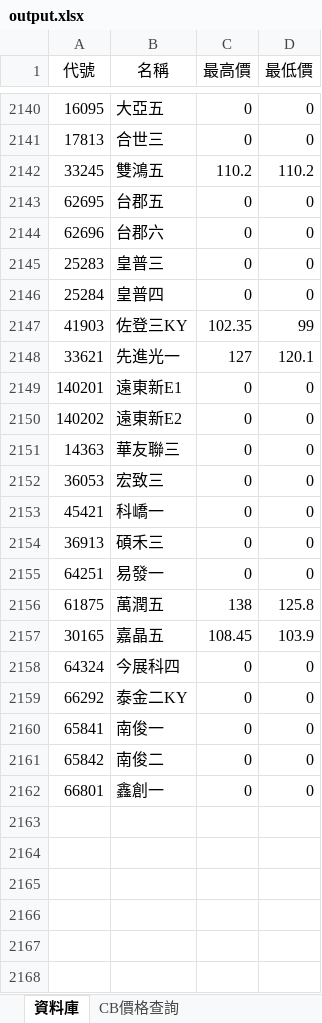
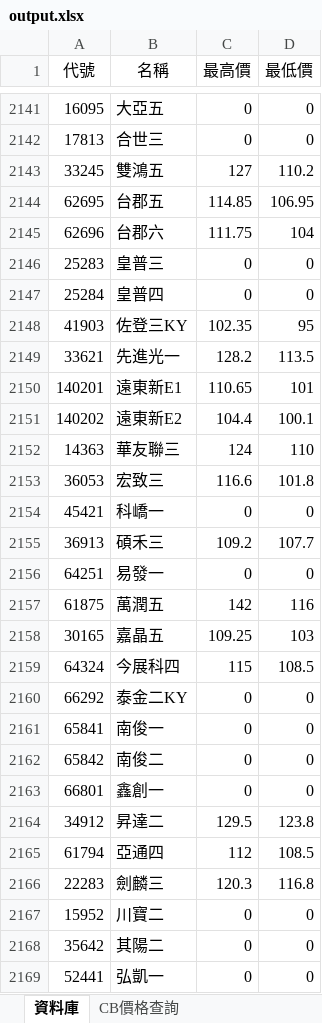
Before and after one commit to rexdashu168/cb168, an Excel workbook: output.xlsx, sheet 資料庫, drawn as a sheet; only a part is shown, gaps mark what is left out; values as stored, in another font and other column widths than the file's, no borders; addresses are those after the commit; the diff covers the shown part only; the diff names each change by its address in the sheet, - before the commit and + after, or states it on an @@ line.

```diff
--- a/output.xlsx (sheet 資料庫)
+++ b/output.xlsx (sheet 資料庫)
-C2143 (最高價): 110.2
+C2143 (最高價): 127
-C2144 (最高價): 0
+C2144 (最高價): 114.85
-D2144 (最低價): 0
+D2144 (最低價): 106.95
-C2145 (最高價): 0
+C2145 (最高價): 111.75
-D2145 (最低價): 0
+D2145 (最低價): 104
-D2148 (最低價): 99
+D2148 (最低價): 95
-C2149 (最高價): 127
+C2149 (最高價): 128.2
-D2149 (最低價): 120.1
+D2149 (最低價): 113.5
-C2150 (最高價): 0
+C2150 (最高價): 110.65
-D2150 (最低價): 0
+D2150 (最低價): 101
-C2151 (最高價): 0
+C2151 (最高價): 104.4
-D2151 (最低價): 0
+D2151 (最低價): 100.1
-C2152 (最高價): 0
+C2152 (最高價): 124
-D2152 (最低價): 0
+D2152 (最低價): 110
-C2153 (最高價): 0
+C2153 (最高價): 116.6
-D2153 (最低價): 0
+D2153 (最低價): 101.8
-C2155 (最高價): 0
+C2155 (最高價): 109.2
-D2155 (最低價): 0
+D2155 (最低價): 107.7
-C2157 (最高價): 138
+C2157 (最高價): 142
-D2157 (最低價): 125.8
+D2157 (最低價): 116
-C2158 (最高價): 108.45
+C2158 (最高價): 109.25
-D2158 (最低價): 103.9
+D2158 (最低價): 103
-C2159 (最高價): 0
+C2159 (最高價): 115
-D2159 (最低價): 0
+D2159 (最低價): 108.5
+row 2164: 34912 | 昇達二 | 129.5 | 123.8
+row 2165: 61794 | 亞通四 | 112 | 108.5
+row 2166: 22283 | 劍麟三 | 120.3 | 116.8
+row 2167: 15952 | 川寶二 | 0 | 0
+row 2168: 35642 | 其陽二 | 0 | 0
+row 2169: 52441 | 弘凱一 | 0 | 0
```
Also changed, not shown: 36 added rows, 1 removed row and 117 edited cells elsewhere in this sheet.
